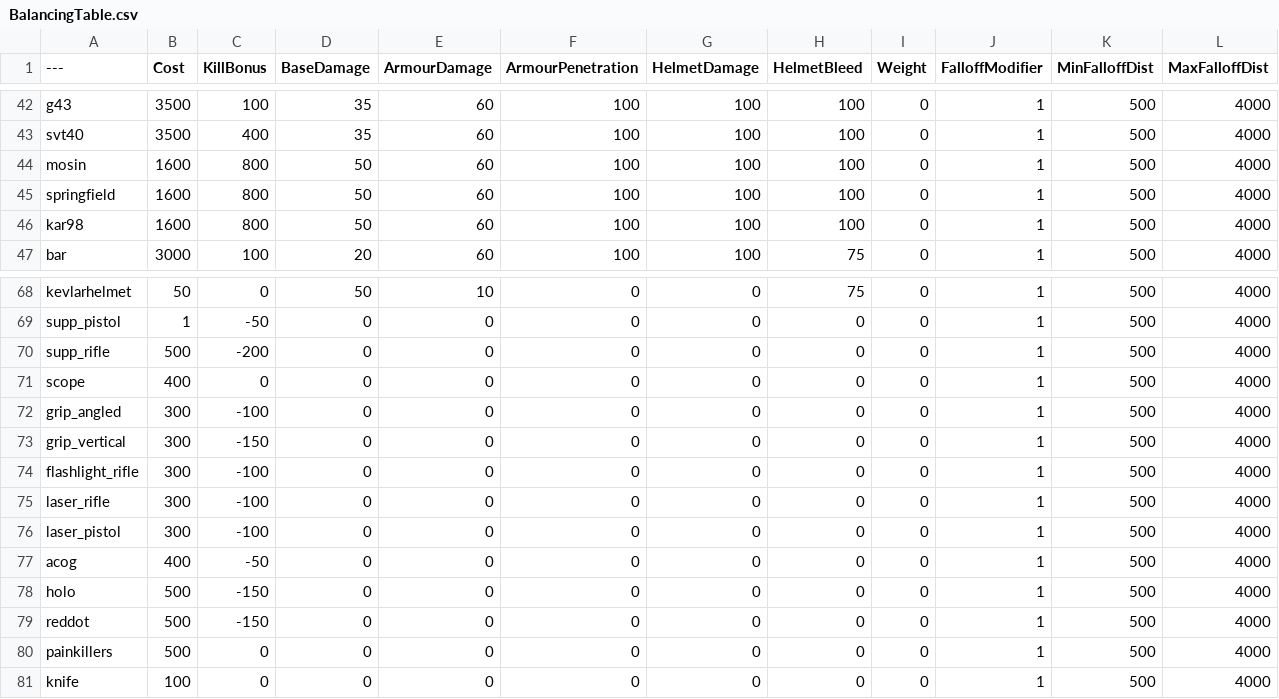
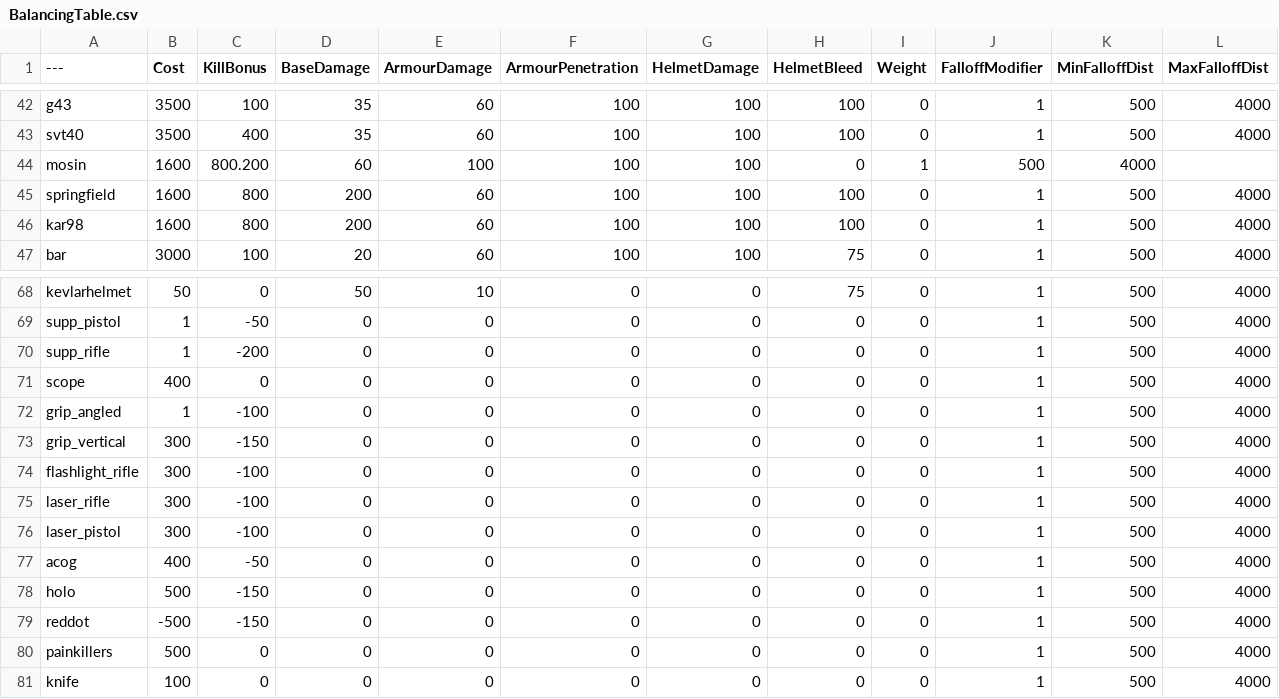
Before and after one commit to zTriplerz/BalancingTable, a CSV file: BalancingTable.csv, drawn as a sheet; only a part is shown, gaps mark what is left out.

Commit message:
Update BalancingTable.csv

```diff
--- a/BalancingTable.csv
+++ b/BalancingTable.csv
@@ -43,5 +43,5 @@ g43,3500,100,35,60,100,100,100,0,1,500,4000
 svt40,3500,400,35,60,100,100,100,0,1,500,4000
-mosin,1600,800,50,60,100,100,100,0,1,500,4000
-springfield,1600,800,50,60,100,100,100,0,1,500,4000
-kar98,1600,800,50,60,100,100,100,0,1,500,4000
+mosin,1600,800.200,60,100,100,100,0,1,500,4000
+springfield,1600,800,200,60,100,100,100,0,1,500,4000
+kar98,1600,800,200,60,100,100,100,0,1,500,4000
 bar,3000,100,20,60,100,100,75,0,1,500,4000
@@ -69,5 +69,5 @@ kevlarhelmet,50,0,50,10,0,0,75,0,1,500,4000
 supp_pistol,1,-50,0,0,0,0,0,0,1,500,4000
-supp_rifle,500,-200,0,0,0,0,0,0,1,500,4000
+supp_rifle,1,-200,0,0,0,0,0,0,1,500,4000
 scope,400,0,0,0,0,0,0,0,1,500,4000
-grip_angled,300,-100,0,0,0,0,0,0,1,500,4000
+grip_angled,1,-100,0,0,0,0,0,0,1,500,4000
 grip_vertical,300,-150,0,0,0,0,0,0,1,500,4000
@@ -78,3 +78,3 @@ acog,400,-50,0,0,0,0,0,0,1,500,4000
 holo,500,-150,0,0,0,0,0,0,1,500,4000
-reddot,500,-150,0,0,0,0,0,0,1,500,4000
+reddot,-500,-150,0,0,0,0,0,0,1,500,4000
 painkillers,500,0,0,0,0,0,0,0,1,500,4000
```
